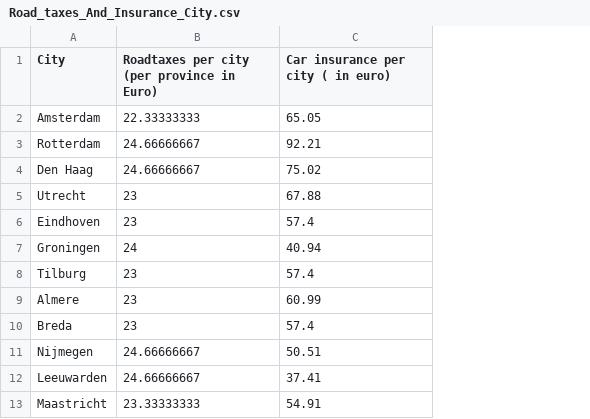
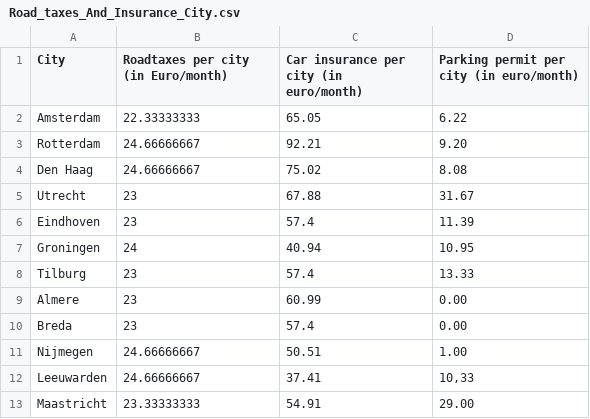
Before and after one commit to gkosmidis4/TiL-6022-Group-Project, a CSV file: Road_taxes_And_Insurance_City.csv, drawn as a sheet; the diff names each change by its address in the sheet, - before the commit and + after, or states it on an @@ line.

Commit message:
Added parking cost per month per city

```diff
--- a/Road_taxes_And_Insurance_City.csv
+++ b/Road_taxes_And_Insurance_City.csv
+column D, rows 1-13: Parking permit per city (in euro/month) | 6.22 | 9.20 | 8.08 | 31.67 | 11.39 | 10.95 | 13.33 | 0.00 | 0.00 | 1.00 | 10,33 | 29.00
-B1: Roadtaxes per city (per province in Euro)
+B1: Roadtaxes per city (in Euro/month)
-C1: Car insurance per city ( in euro)
+C1: Car insurance per city (in euro/month)
```
